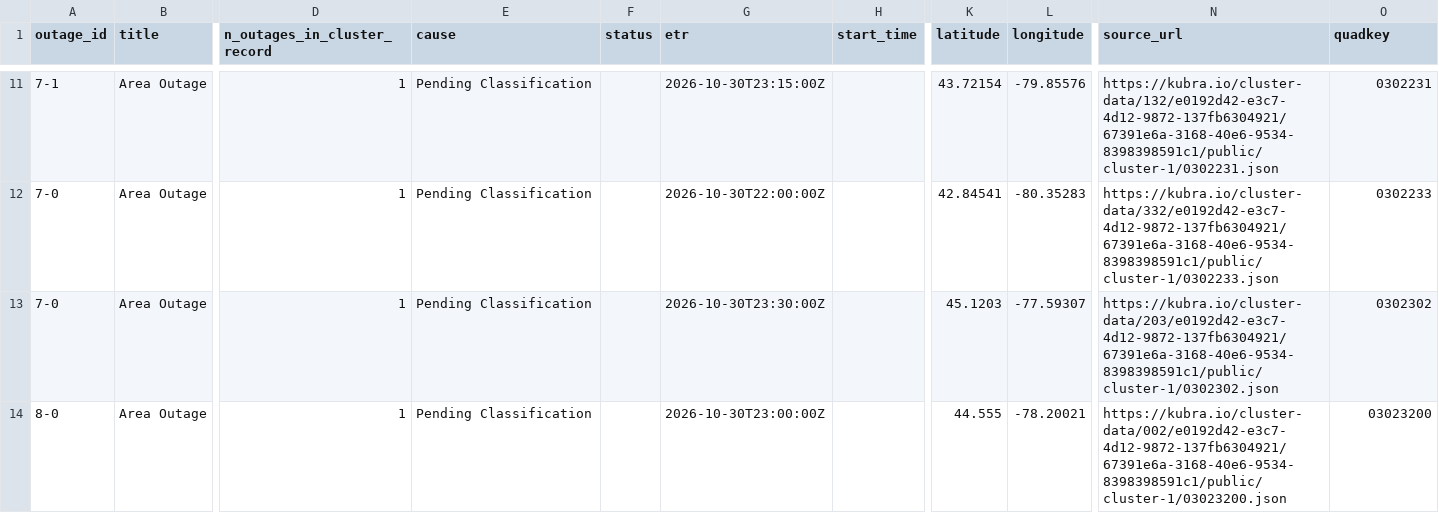
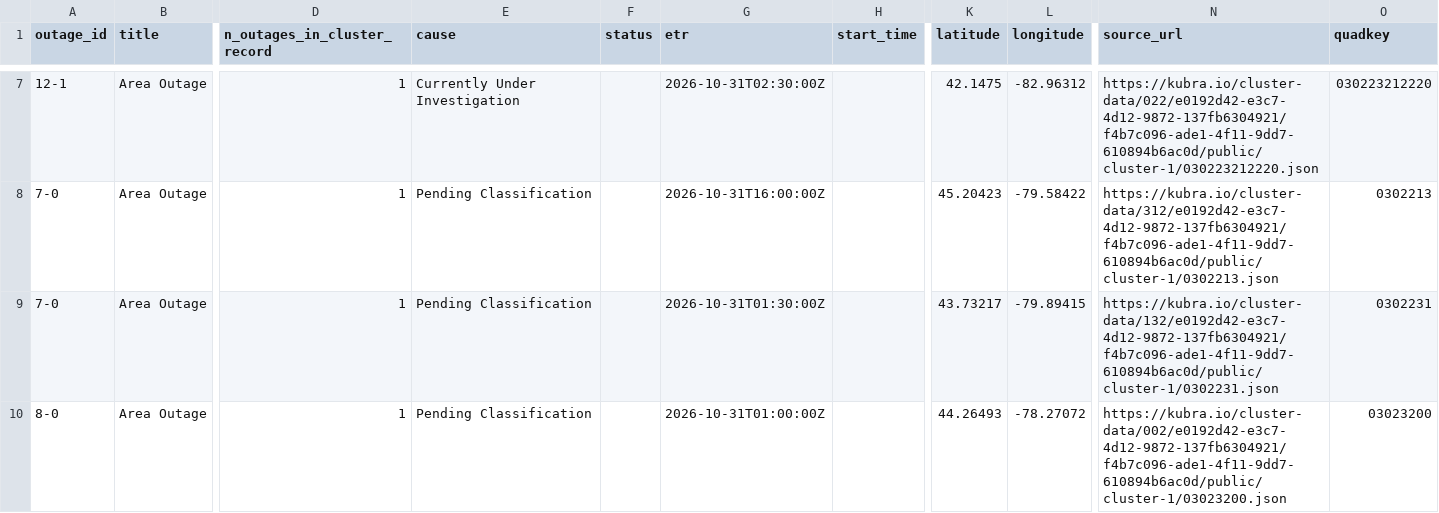
Before and after one commit to Nyu13/bc-hydro-vegetation-risk-demo-public, a CSV file: data/archives/hydro_one_outages/latest/outages.csv, drawn as a sheet; only a part is shown, gaps mark what is left out; addresses are those after the commit; the diff covers the shown part only; the diff names each change by its address in the sheet, - before the commit and + after, or states it on an @@ line.

```diff
--- a/data/archives/hydro_one_outages/latest/outages.csv
+++ b/data/archives/hydro_one_outages/latest/outages.csv
-A7 (outage_id): 7-1
+A7 (outage_id): 12-1
-E7 (cause): Pending Classification
+E7 (cause): Currently Under Investigation
-G7 (etr): 2026-10-30T23:15:00Z
+G7 (etr): 2026-10-31T02:30:00Z
-K7 (latitude): 43.72154
+K7 (latitude): 42.1475
-L7 (longitude): -79.85576
+L7 (longitude): -82.96312
-N7 (source_url): https://kubra.io/cluster-data/132/e0192d42-e3c7-4d12-9872-137fb6304921/67391e6a-3168-40e6-9534-8398398591c1/public/cluster-1/0302231.json
+N7 (source_url): https://kubra.io/cluster-data/022/e0192d42-e3c7-4d12-9872-137fb6304921/f4b7c096-ade1-4f11-9dd7-610894b6ac0d/public/cluster-1/030223212220.json
-O7 (quadkey): 0302231
+O7 (quadkey): 030223212220
-G8 (etr): 2026-10-30T22:00:00Z
+G8 (etr): 2026-10-31T16:00:00Z
-K8 (latitude): 42.84541
+K8 (latitude): 45.20423
-L8 (longitude): -80.35283
+L8 (longitude): -79.58422
-N8 (source_url): https://kubra.io/cluster-data/332/e0192d42-e3c7-4d12-9872-137fb6304921/67391e6a-3168-40e6-9534-8398398591c1/public/cluster-1/0302233.json
+N8 (source_url): https://kubra.io/cluster-data/312/e0192d42-e3c7-4d12-9872-137fb6304921/f4b7c096-ade1-4f11-9dd7-610894b6ac0d/public/cluster-1/0302213.json
-O8 (quadkey): 0302233
+O8 (quadkey): 0302213
-G9 (etr): 2026-10-30T23:30:00Z
+G9 (etr): 2026-10-31T01:30:00Z
-K9 (latitude): 45.1203
+K9 (latitude): 43.73217
-L9 (longitude): -77.59307
+L9 (longitude): -79.89415
-N9 (source_url): https://kubra.io/cluster-data/203/e0192d42-e3c7-4d12-9872-137fb6304921/67391e6a-3168-40e6-9534-8398398591c1/public/cluster-1/0302302.json
+N9 (source_url): https://kubra.io/cluster-data/132/e0192d42-e3c7-4d12-9872-137fb6304921/f4b7c096-ade1-4f11-9dd7-610894b6ac0d/public/cluster-1/0302231.json
-O9 (quadkey): 0302302
+O9 (quadkey): 0302231
-G10 (etr): 2026-10-30T23:00:00Z
+G10 (etr): 2026-10-31T01:00:00Z
-K10 (latitude): 44.555
+K10 (latitude): 44.26493
-L10 (longitude): -78.20021
+L10 (longitude): -78.27072
-N10 (source_url): https://kubra.io/cluster-data/002/e0192d42-e3c7-4d12-9872-137fb6304921/67391e6a-3168-40e6-9534-8398398591c1/public/cluster-1/03023200.json
+N10 (source_url): https://kubra.io/cluster-data/002/e0192d42-e3c7-4d12-9872-137fb6304921/f4b7c096-ade1-4f11-9dd7-610894b6ac0d/public/cluster-1/03023200.json
```
Also changed, not shown: 8 removed rows and 43 edited cells elsewhere in this file, data/archives/hydro_one_outages/archive_index.csv, data/archives/hydro_one_outages/outages.csv, 7 other files.
